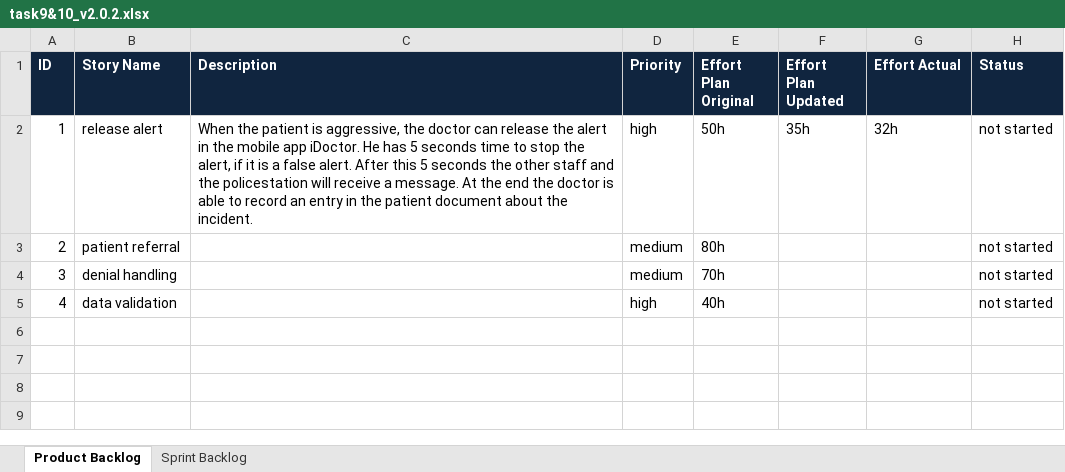
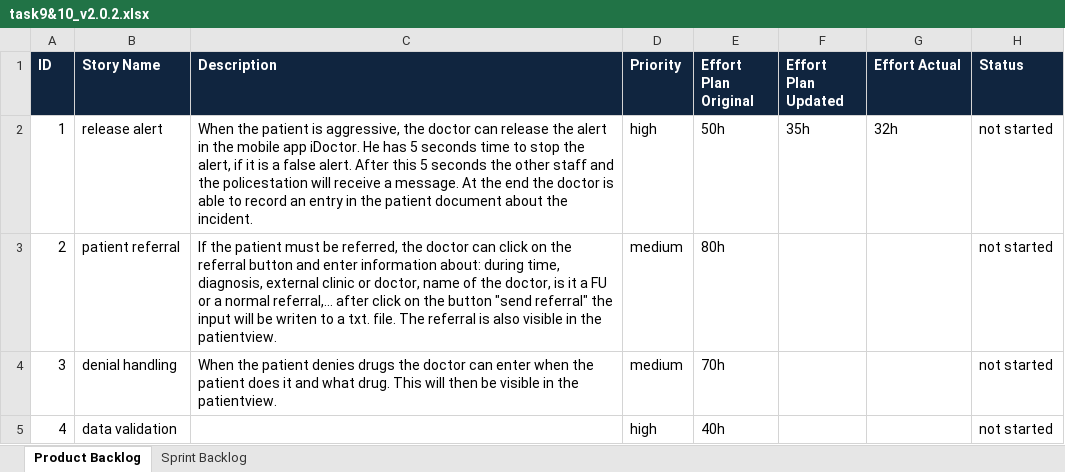
Before and after one commit to hirsp4/ch.bfh.btx8081.w2013.blue, an Excel workbook: ch.bfh.btx8081.w2013.blue/doc/task09and10/task9&10_v2.0.2.xlsx, sheet Product Backlog, drawn as a sheet; values as stored, in another font and other column widths than the file's, no borders; the diff names each change by its address in the sheet, - before the commit and + after, or states it on an @@ line.

Commit message:
backlog and springlog updated

```diff
--- a/ch.bfh.btx8081.w2013.blue/doc/task09and10/task9&10_v2.0.2.xlsx (sheet Product Backlog)
+++ b/ch.bfh.btx8081.w2013.blue/doc/task09and10/task9&10_v2.0.2.xlsx (sheet Product Backlog)
-C3 (Description): (empty)
+C3 (Description): If the patient must be referred, the doctor can click on the referral button and enter information about: during time, diagnosis, external clinic or doctor, name of the doctor, is it a FU or a normal referral,… after click on the button "send referral" the input will be writen to a txt. file. The referral is also visible in the patientview.
-C4 (Description): (empty)
+C4 (Description): When the patient denies drugs the doctor can enter when the patient does it and what drug. This will then be visible in the patientview.
```
Also changed, not shown: sheet Sprint Backlog.
